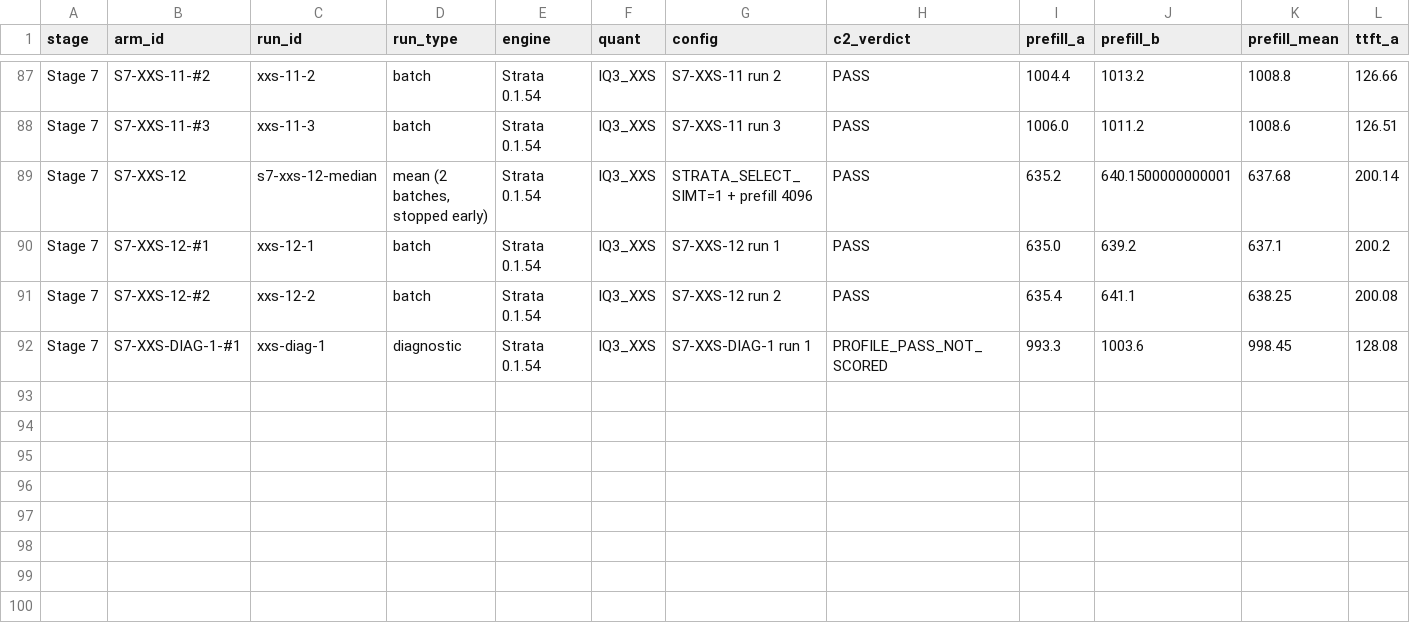
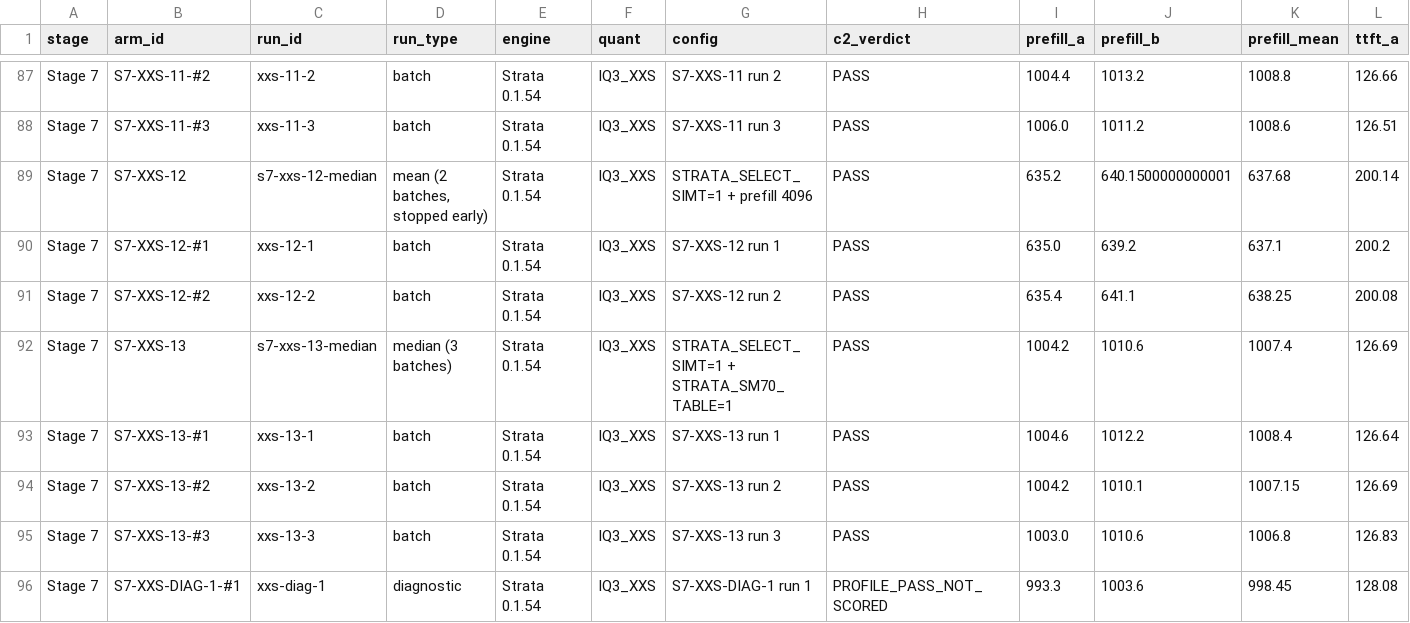
Before and after one commit to loopwhile/v100-x2-strata-qwen3.8-flash-next, a CSV file: docs/consolidated-benchmarks.csv, drawn as a sheet; only a part is shown, gaps mark what is left out; rows hold the shown columns only; the diff names each change by its address in the sheet, - before the commit and + after, or states it on an @@ line.

Commit message:
docs(stage7): record S7-XXS-13 verification results and update consolidated database
Executed S7-XXS-13 (SIMT=1 + SM70_TABLE=1) on P520 across 3 fresh C2 batches
(18/18 PASS total for extension). Replicated S7-XXS-11 results with <0.06%
prefill variance (prefill 1004.2 / 1010.6 tok/s, decode 26.5 / 26.1 tok/s).
Updated docs/CONSOLIDATED_BENCHMARKS.md and docs/consolidated-benchmarks.csv.

```diff
--- a/docs/consolidated-benchmarks.csv
+++ b/docs/consolidated-benchmarks.csv
+row 92: Stage 7 | S7-XXS-13 | s7-xxs-13-median | median (3 batches) | Strata 0.1.54 | IQ3_XXS | STRATA_SELECT_SIMT=1 + STRATA_SM70_TABLE=1 | PASS | 1004.2 | 1010.6 | 1007.4 | 126.69
+row 93: Stage 7 | S7-XXS-13-#1 | xxs-13-1 | batch | Strata 0.1.54 | IQ3_XXS | S7-XXS-13 run 1 | PASS | 1004.6 | 1012.2 | 1008.4 | 126.64
+row 94: Stage 7 | S7-XXS-13-#2 | xxs-13-2 | batch | Strata 0.1.54 | IQ3_XXS | S7-XXS-13 run 2 | PASS | 1004.2 | 1010.1 | 1007.15 | 126.69
+row 95: Stage 7 | S7-XXS-13-#3 | xxs-13-3 | batch | Strata 0.1.54 | IQ3_XXS | S7-XXS-13 run 3 | PASS | 1003.0 | 1010.6 | 1006.8 | 126.83
```
Also changed, not shown: 6 other files.
